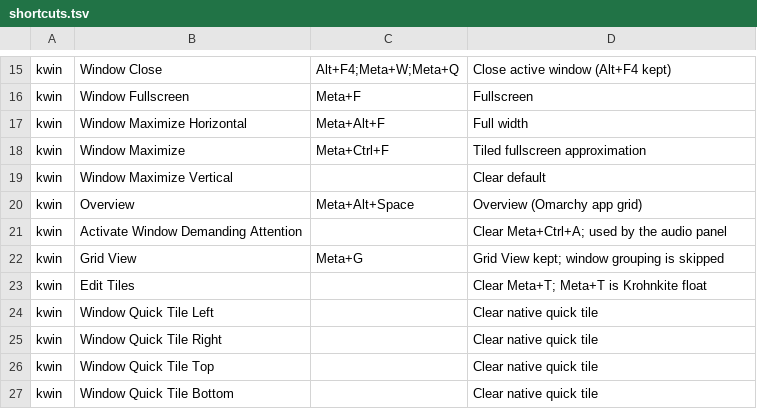
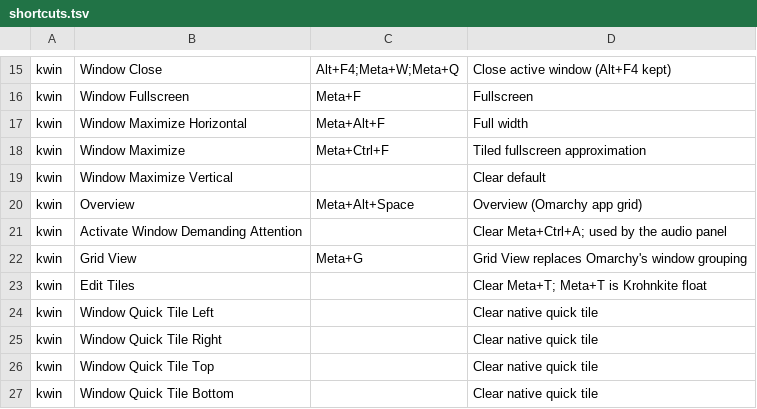
Before and after one commit to XelorR/plasmarchy, a TSV file: manifests/shortcuts.tsv, drawn as a sheet; only a part is shown, gaps mark what is left out; the diff covers the shown part only.

Commit message:
Add Omarchy application and window shortcuts

```diff
--- a/manifests/shortcuts.tsv
+++ b/manifests/shortcuts.tsv
@@ -21,3 +21,3 @@ kwin	Overview	Meta+Alt+Space	Overview (Omarchy app grid)
 kwin	Activate Window Demanding Attention		Clear Meta+Ctrl+A; used by the audio panel
-kwin	Grid View	Meta+G	Grid View kept; window grouping is skipped
+kwin	Grid View	Meta+G	Grid View replaces Omarchy's window grouping
 kwin	Edit Tiles		Clear Meta+T; Meta+T is Krohnkite float
```
Also changed, not shown: 8 added rows and 6 edited cells elsewhere in this file, manifests/commands.tsv, 5 other files.
